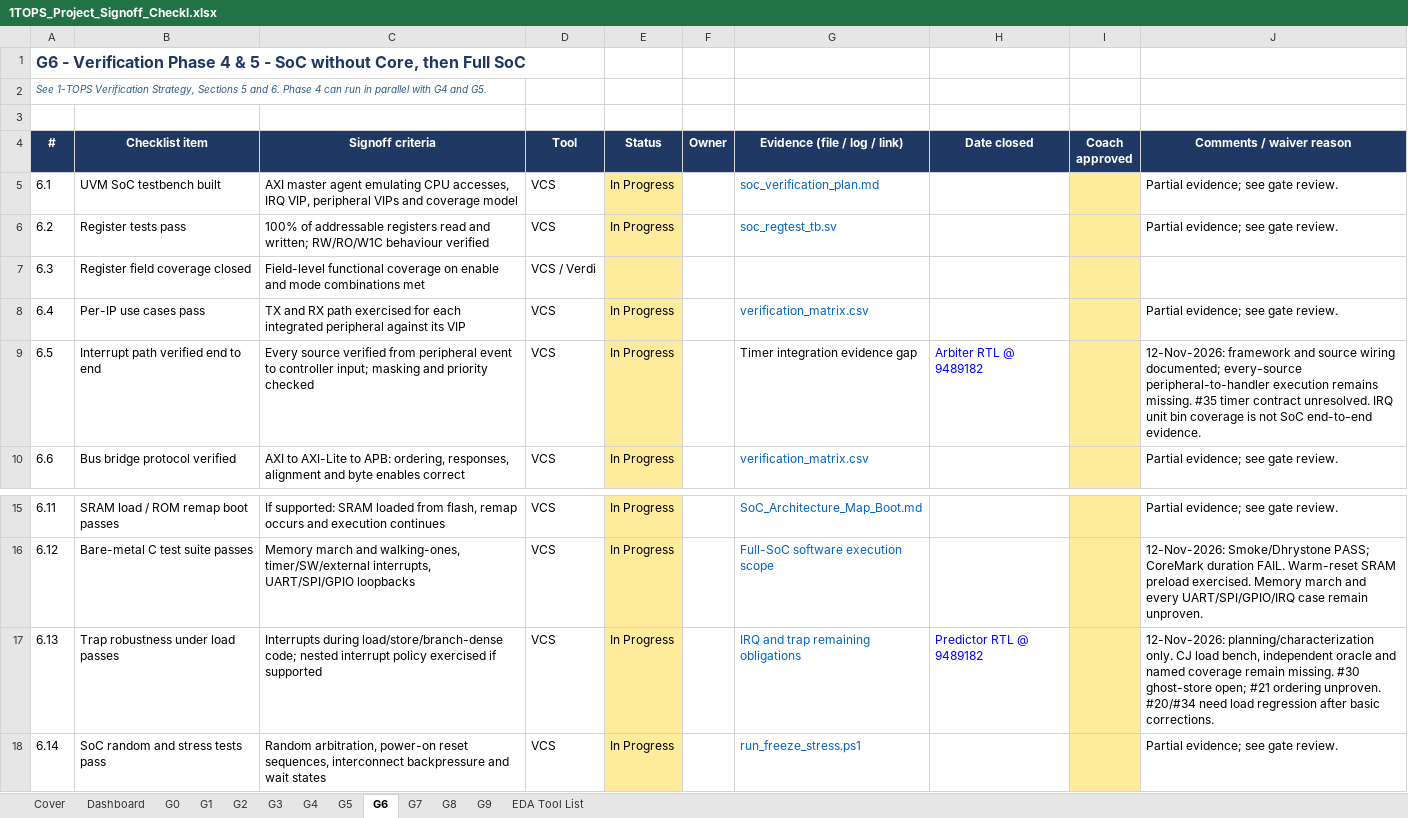
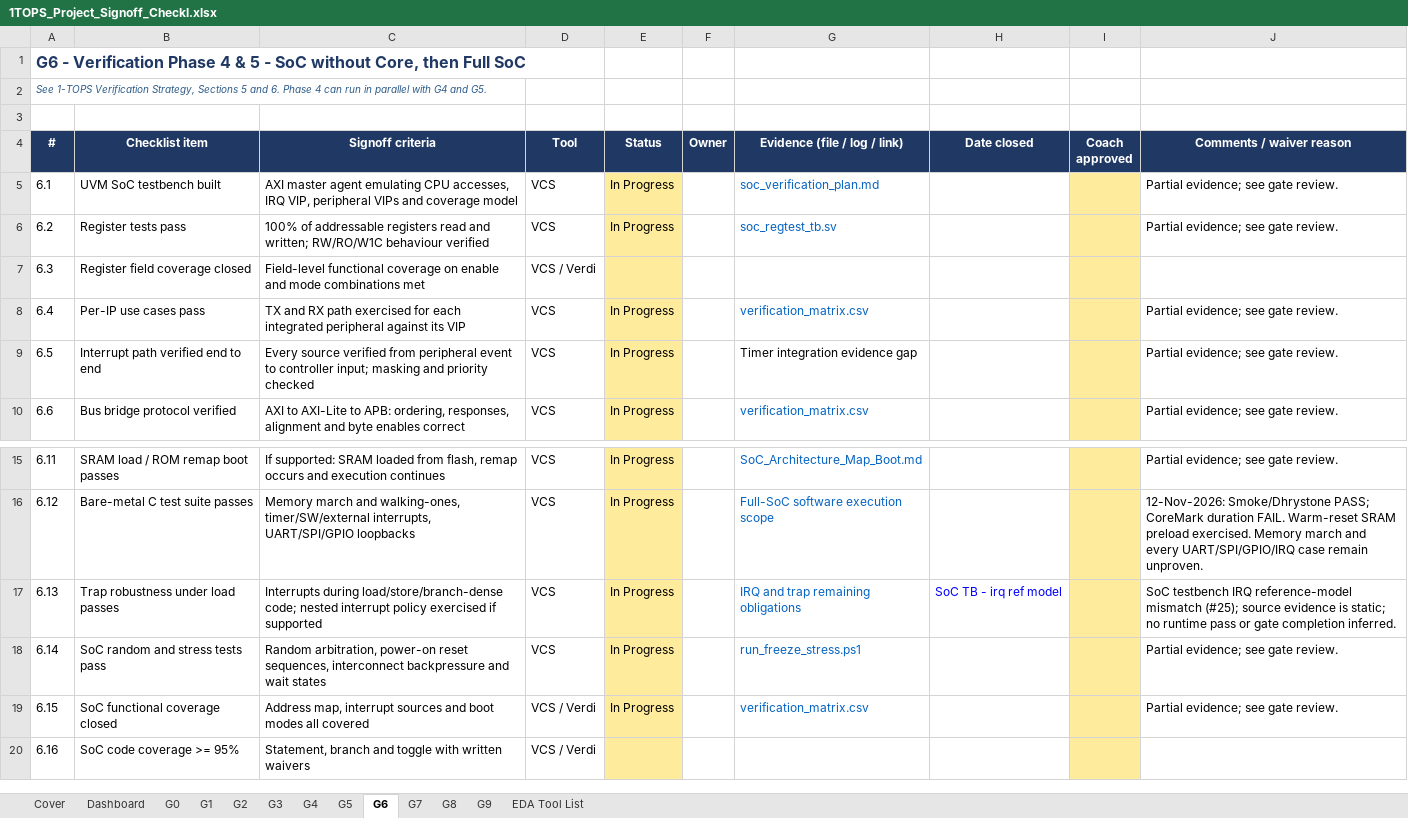
Before and after one commit to raghul7cj/RISCFORGE_1TOPS, an Excel workbook: 1TOPS OFFICIAL DELIVERABLES/1TOPS_Project_Signoff_Checkl.xlsx, sheet G6, drawn as a sheet; only a part is shown, gaps mark what is left out; the shorter side is filled out with more unchanged rows; values as stored, in another font and other column widths than the file's, no borders; conditional formats not drawn; the diff names each change by its address in the sheet, - before the commit and + after, or states it on an @@ line.

```diff
--- a/1TOPS OFFICIAL DELIVERABLES/1TOPS_Project_Signoff_Checkl.xlsx (sheet G6)
+++ b/1TOPS OFFICIAL DELIVERABLES/1TOPS_Project_Signoff_Checkl.xlsx (sheet G6)
-H9 (Date closed): Arbiter RTL @ 9489182
+H9 (Date closed): (empty)
-J9 (Comments / waiver reason): 12-Nov-2026: framework and source wiring documented; every-source peripheral-to-handler execution remains missing. #35 timer contract unresolved. IRQ unit bin coverage is not SoC end-to-end evidence.
+J9 (Comments / waiver reason): Partial evidence; see gate review.
-H17 (Date closed): Predictor RTL @ 9489182
+H17 (Date closed): SoC TB - irq ref model
-J17 (Comments / waiver reason): 12-Nov-2026: planning/characterization only. CJ load bench, independent oracle and named coverage remain missing. #30 ghost-store open; #21 ordering unproven. #20/#34 need load regression after basic corrections.
+J17 (Comments / waiver reason): SoC testbench IRQ reference-model mismatch (#25); source evidence is static; no runtime pass or gate completion inferred.
```
Also changed, not shown: sheet Dashboard, sheet G5, sheet G4.
